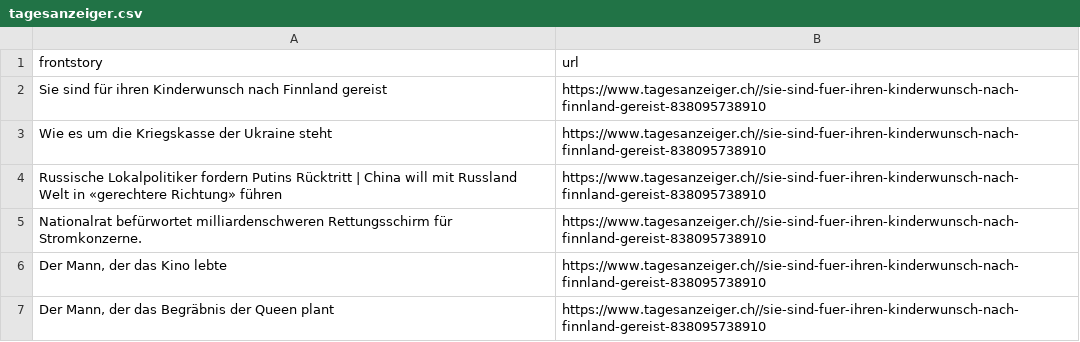
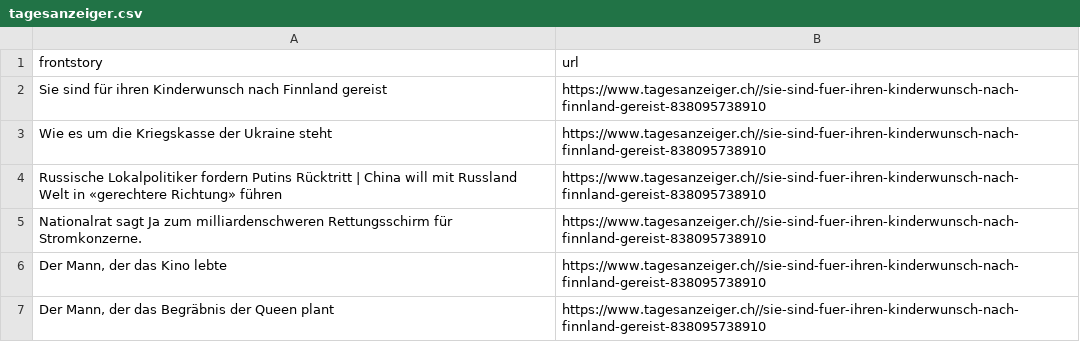
Before and after one commit to ErichBuergler/automatic-scraper-tagesanzeiger, a CSV file: tagesanzeiger.csv, drawn as a sheet.

```diff
--- a/tagesanzeiger.csv
+++ b/tagesanzeiger.csv
@@ -4,3 +4,3 @@ Wie es um die Kriegskasse der Ukraine steht,https://www.tagesanzeiger.ch//sie-si
 Russische Lokalpolitiker fordern Putins Rücktritt | China will mit Russland Welt in «gerechtere Richtung» führen,https://www.tagesanzeiger.ch//sie-sind-fuer-ihren-kinderwunsch-nach-finnland-gereist-838095738910
-Nationalrat befürwortet milliardenschweren Rettungsschirm für Stromkonzerne.,https://www.tagesanzeiger.ch//sie-sind-fuer-ihren-kinderwunsch-nach-finnland-gereist-838095738910
+Nationalrat sagt Ja zum milliardenschweren Rettungsschirm für Stromkonzerne.,https://www.tagesanzeiger.ch//sie-sind-fuer-ihren-kinderwunsch-nach-finnland-gereist-838095738910
 "Der Mann, der das Kino lebte",https://www.tagesanzeiger.ch//sie-sind-fuer-ihren-kinderwunsch-nach-finnland-gereist-838095738910
```
